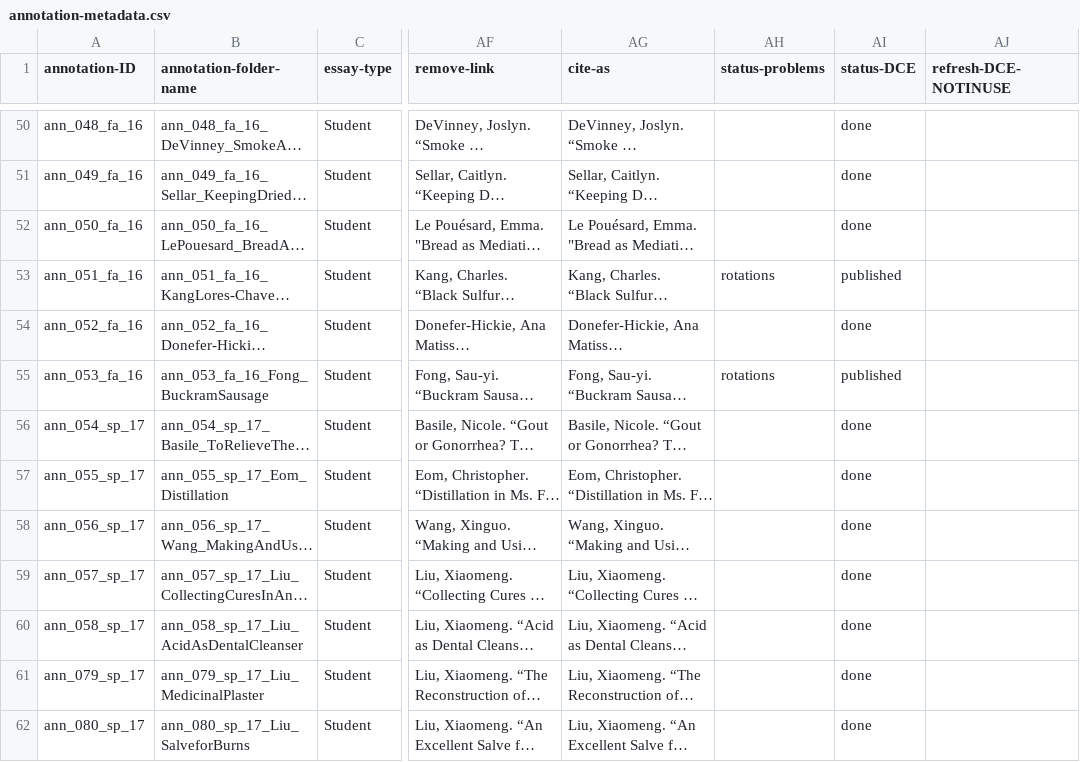
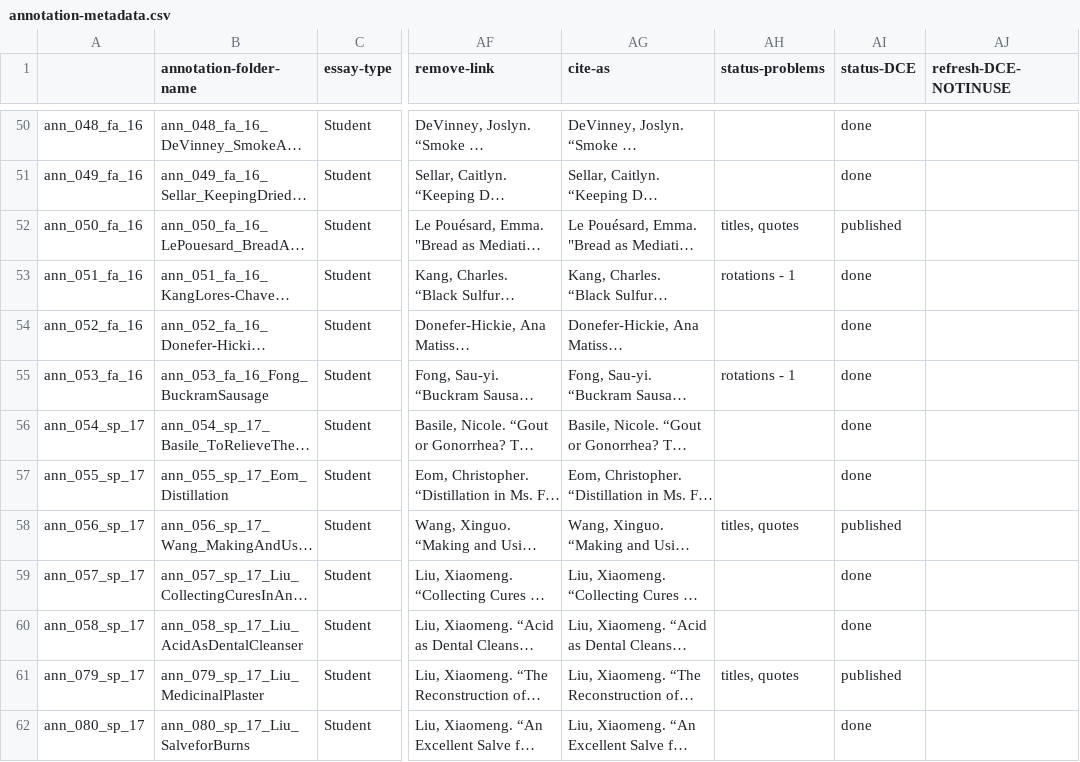
Before and after one commit to cu-mkp/m-k-manuscript-data, a CSV file: metadata/annotation-metadata.csv, drawn as a sheet; only a part is shown, gaps mark what is left out; long unchanged cells end in …; the diff covers the shown part only; the diff names each change by its address in the sheet, - before the commit and + after, or states it on an @@ line.

Commit message:
Add files via upload

```diff
--- a/metadata/annotation-metadata.csv
+++ b/metadata/annotation-metadata.csv
-A1: annotation-ID
+A1: (empty)
-AH52 (status-problems): (empty)
+AH52 (status-problems): titles, quotes
-AI52 (status-DCE): done
+AI52 (status-DCE): published
-AH53 (status-problems): rotations
+AH53 (status-problems): rotations - 1
-AI53 (status-DCE): published
+AI53 (status-DCE): done
-AH55 (status-problems): rotations
+AH55 (status-problems): rotations - 1
-AI55 (status-DCE): published
+AI55 (status-DCE): done
-AH58 (status-problems): (empty)
+AH58 (status-problems): titles, quotes
-AI58 (status-DCE): done
+AI58 (status-DCE): published
-AH61 (status-problems): (empty)
+AH61 (status-problems): titles, quotes
-AI61 (status-DCE): done
+AI61 (status-DCE): published
```
Also changed, not shown: 52 edited cells elsewhere in this file.
